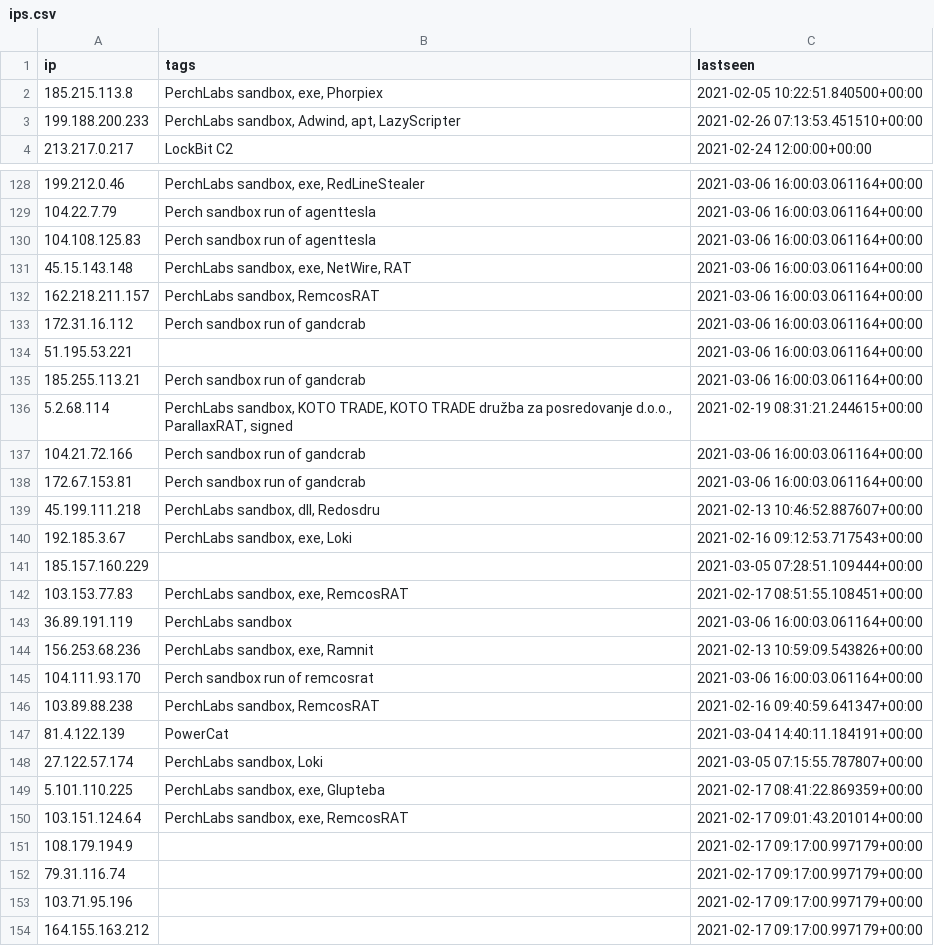
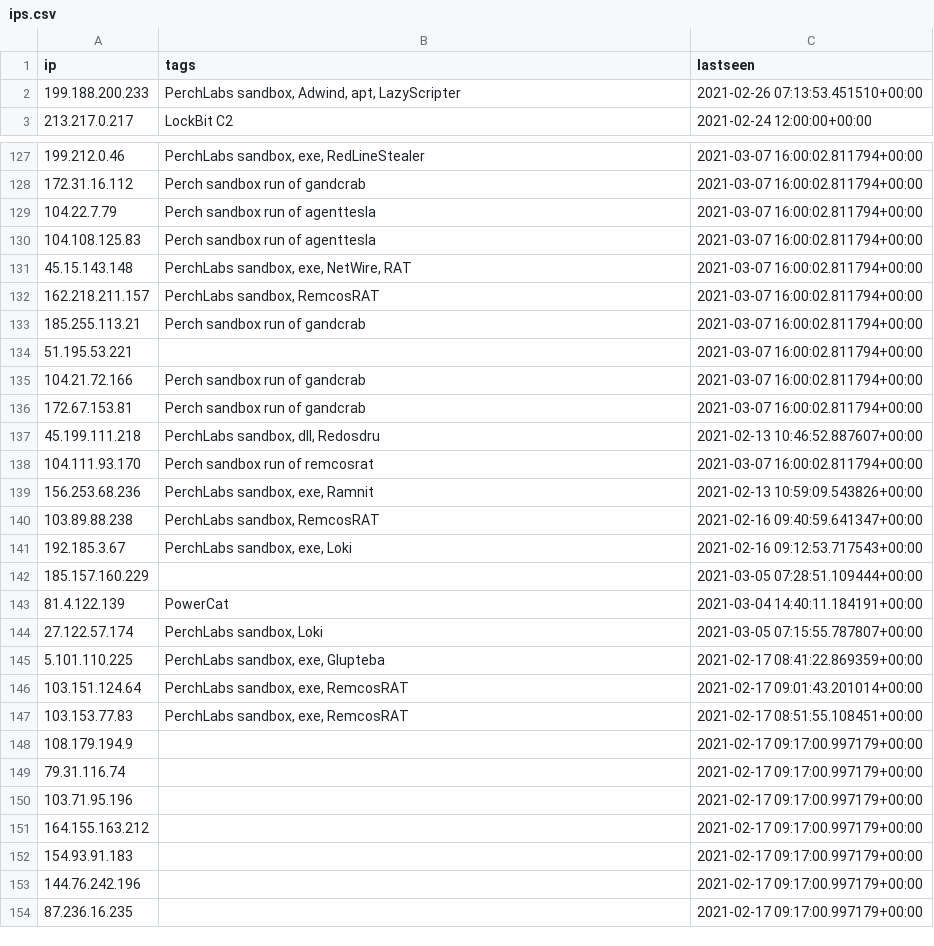
Before and after one commit to PerchSecurity/PerchLabs, a CSV file: ips.csv, drawn as a sheet; only a part is shown, gaps mark what is left out; the shorter side is filled out with more unchanged rows; the diff covers the shown part only.

```diff
--- a/ips.csv
+++ b/ips.csv
@@ -1,3 +1,2 @@
 "ip","tags","lastseen"
-"185.215.113.8","PerchLabs sandbox, exe, Phorpiex","2021-02-05 10:22:51.840500+00:00"
 "199.188.200.233","PerchLabs sandbox, Adwind, apt, LazyScripter","2021-02-26 07:13:53.451510+00:00"
@@ -128,20 +127,17 @@
-"199.212.0.46","PerchLabs sandbox, exe, RedLineStealer","2021-03-06 16:00:03.061164+00:00"
-"104.22.7.79","Perch sandbox run of agenttesla","2021-03-06 16:00:03.061164+00:00"
-"104.108.125.83","Perch sandbox run of agenttesla","2021-03-06 16:00:03.061164+00:00"
-"45.15.143.148","PerchLabs sandbox, exe, NetWire, RAT","2021-03-06 16:00:03.061164+00:00"
-"162.218.211.157","PerchLabs sandbox, RemcosRAT","2021-03-06 16:00:03.061164+00:00"
-"172.31.16.112","Perch sandbox run of gandcrab","2021-03-06 16:00:03.061164+00:00"
-"51.195.53.221","","2021-03-06 16:00:03.061164+00:00"
-"185.255.113.21","Perch sandbox run of gandcrab","2021-03-06 16:00:03.061164+00:00"
-"5.2.68.114","PerchLabs sandbox, KOTO TRADE, KOTO TRADE družba za posredovanje d.o.o., ParallaxRAT, signed","2021-02-19 08:31:21.244615+00:00"
-"104.21.72.166","Perch sandbox run of gandcrab","2021-03-06 16:00:03.061164+00:00"
-"172.67.153.81","Perch sandbox run of gandcrab","2021-03-06 16:00:03.061164+00:00"
+"199.212.0.46","PerchLabs sandbox, exe, RedLineStealer","2021-03-07 16:00:02.811794+00:00"
+"172.31.16.112","Perch sandbox run of gandcrab","2021-03-07 16:00:02.811794+00:00"
+"104.22.7.79","Perch sandbox run of agenttesla","2021-03-07 16:00:02.811794+00:00"
+"104.108.125.83","Perch sandbox run of agenttesla","2021-03-07 16:00:02.811794+00:00"
+"45.15.143.148","PerchLabs sandbox, exe, NetWire, RAT","2021-03-07 16:00:02.811794+00:00"
+"162.218.211.157","PerchLabs sandbox, RemcosRAT","2021-03-07 16:00:02.811794+00:00"
+"185.255.113.21","Perch sandbox run of gandcrab","2021-03-07 16:00:02.811794+00:00"
+"51.195.53.221","","2021-03-07 16:00:02.811794+00:00"
+"104.21.72.166","Perch sandbox run of gandcrab","2021-03-07 16:00:02.811794+00:00"
+"172.67.153.81","Perch sandbox run of gandcrab","2021-03-07 16:00:02.811794+00:00"
 "45.199.111.218","PerchLabs sandbox, dll, Redosdru","2021-02-13 10:46:52.887607+00:00"
+"104.111.93.170","Perch sandbox run of remcosrat","2021-03-07 16:00:02.811794+00:00"
+"156.253.68.236","PerchLabs sandbox, exe, Ramnit","2021-02-13 10:59:09.543826+00:00"
+"103.89.88.238","PerchLabs sandbox, RemcosRAT","2021-02-16 09:40:59.641347+00:00"
 "192.185.3.67","PerchLabs sandbox, exe, Loki","2021-02-16 09:12:53.717543+00:00"
 "185.157.160.229","","2021-03-05 07:28:51.109444+00:00"
-"103.153.77.83","PerchLabs sandbox, exe, RemcosRAT","2021-02-17 08:51:55.108451+00:00"
-"36.89.191.119","PerchLabs sandbox","2021-03-06 16:00:03.061164+00:00"
-"156.253.68.236","PerchLabs sandbox, exe, Ramnit","2021-02-13 10:59:09.543826+00:00"
-"104.111.93.170","Perch sandbox run of remcosrat","2021-03-06 16:00:03.061164+00:00"
-"103.89.88.238","PerchLabs sandbox, RemcosRAT","2021-02-16 09:40:59.641347+00:00"
 "81.4.122.139","PowerCat","2021-03-04 14:40:11.184191+00:00"
@@ -150,2 +146,3 @@
 "103.151.124.64","PerchLabs sandbox, exe, RemcosRAT","2021-02-17 09:01:43.201014+00:00"
+"103.153.77.83","PerchLabs sandbox, exe, RemcosRAT","2021-02-17 08:51:55.108451+00:00"
 "108.179.194.9","","2021-02-17 09:17:00.997179+00:00"
```
Also changed, not shown: 16 added rows, 16 removed rows, 43 moved rows and 13 edited cells elsewhere in this file, domains.csv, 1 other file.
